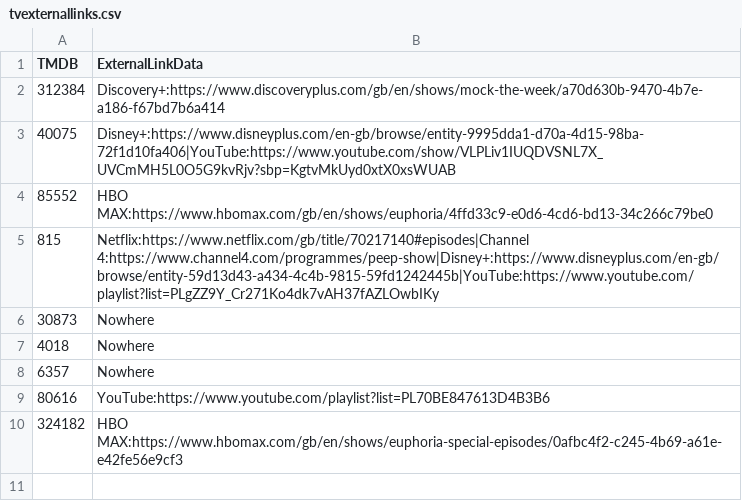
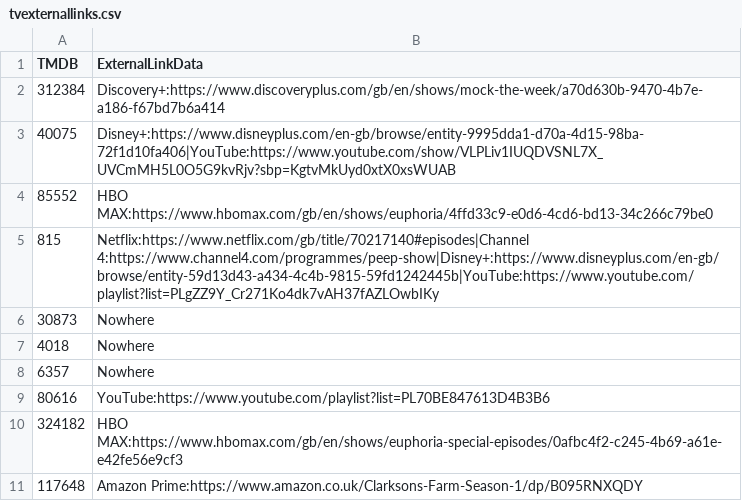
Before and after one commit to alfredawakeford/AlfredsEpicMovieApp, a CSV file: tvexternallinks.csv, drawn as a sheet; the diff names each change by its address in the sheet, - before the commit and + after, or states it on an @@ line.

Commit message:
Update tvexternallinks.csv

```diff
--- a/tvexternallinks.csv
+++ b/tvexternallinks.csv
+row 11: 117648 | Amazon Prime:https://www.amazon.co.uk/Clarksons-Farm-Season-1/dp/B095RNXQDY
```
